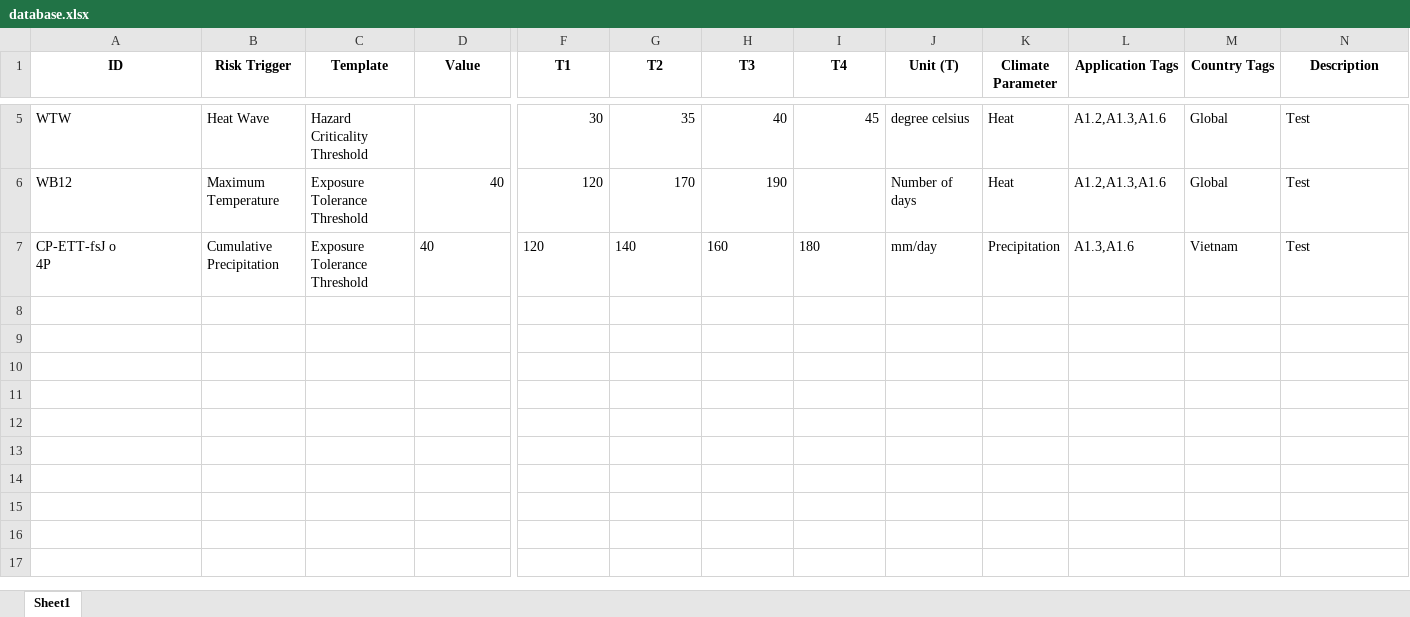
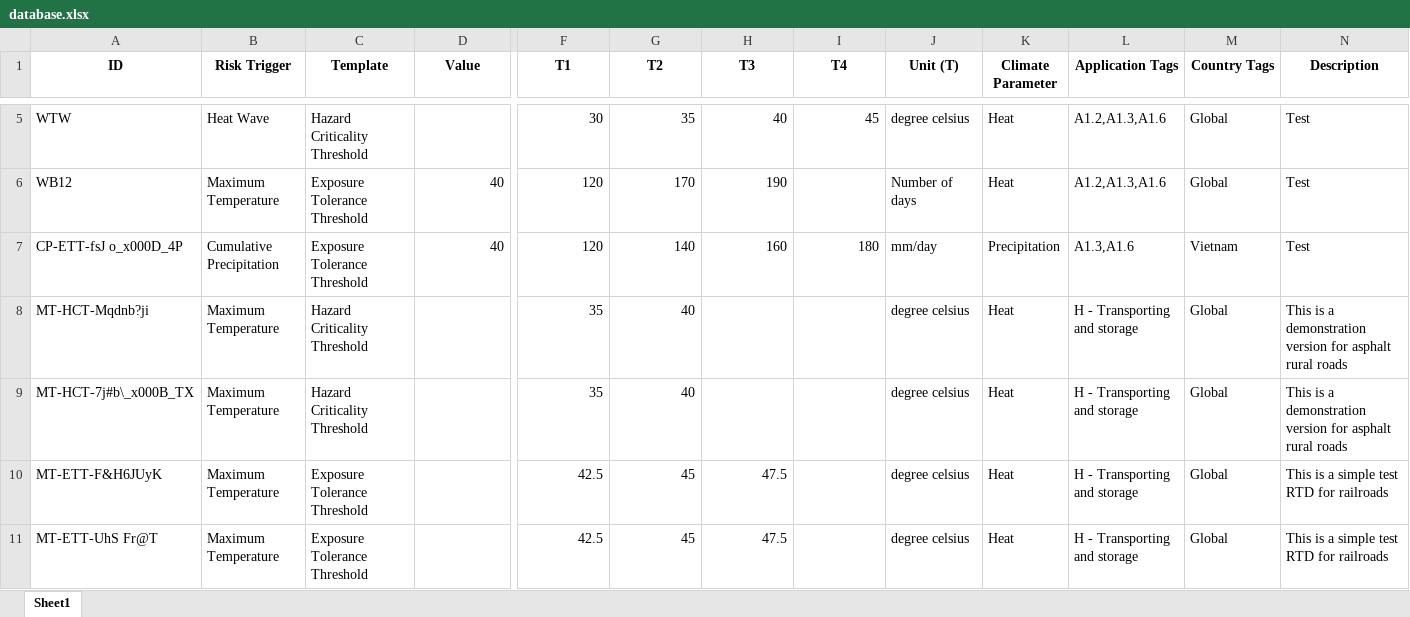
Before and after one commit to parvathykrishnank/Climate-Change-Screening-RTD, an Excel workbook: database.xlsx, sheet Sheet1, drawn as a sheet; only a part is shown, gaps mark what is left out; values as stored, in another font and other column widths than the file's, no borders; rows hold the shown columns only; ↵ is a line break in a cell; the diff covers the shown part only; the diff names each change by its address in the sheet, - before the commit and + after, or states it on an @@ line.

```diff
--- a/database.xlsx (sheet Sheet1)
+++ b/database.xlsx (sheet Sheet1)
-A7 (ID): CP-ETT-fsJ o ↵ 4P
+A7 (ID): CP-ETT-fsJ o_x000D_4P
-D7 alignment: left
+D7 alignment: right
-F7:I7 alignment: left
+F7:I7 alignment: right
+row 8: MT-HCT-Mqdnb?ji | Maximum Temperature | Hazard Criticality Threshold |  | 35 | 40 |  |  | degree celsius | Heat | H - Transporting and storage | Global | This is a demonstration version for asphalt rural roads
+row 9: MT-HCT-7j#b\_x000B_TX | Maximum Temperature | Hazard Criticality Threshold |  | 35 | 40 |  |  | degree celsius | Heat | H - Transporting and storage | Global | This is a demonstration version for asphalt rural roads
+row 10: MT-ETT-F&H6JUyK | Maximum Temperature | Exposure Tolerance Threshold |  | 42.5 | 45 | 47.5 |  | degree celsius | Heat | H - Transporting and storage | Global | This is a simple test RTD for railroads
+row 11: MT-ETT-UhS Fr@T | Maximum Temperature | Exposure Tolerance Threshold |  | 42.5 | 45 | 47.5 |  | degree celsius | Heat | H - Transporting and storage | Global | This is a simple test RTD for railroads
```
Also changed, not shown: 4 added rows elsewhere in this sheet, 3 other files.
